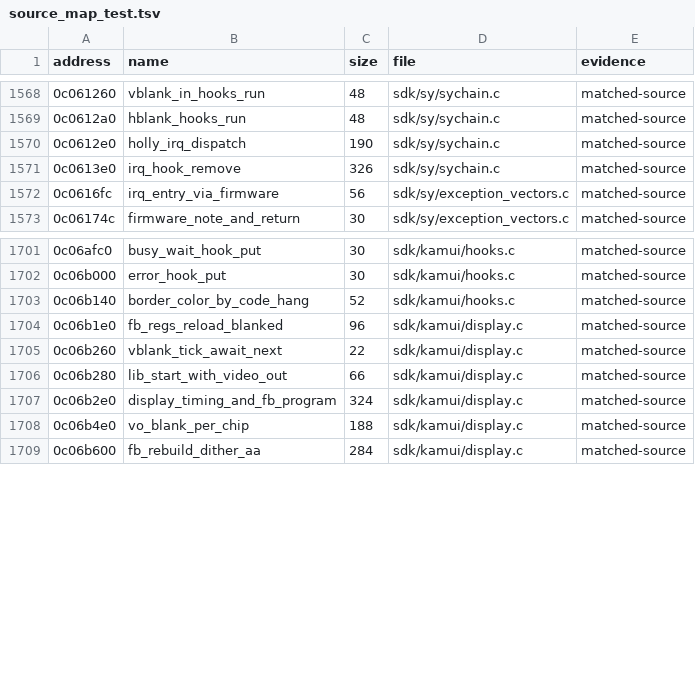
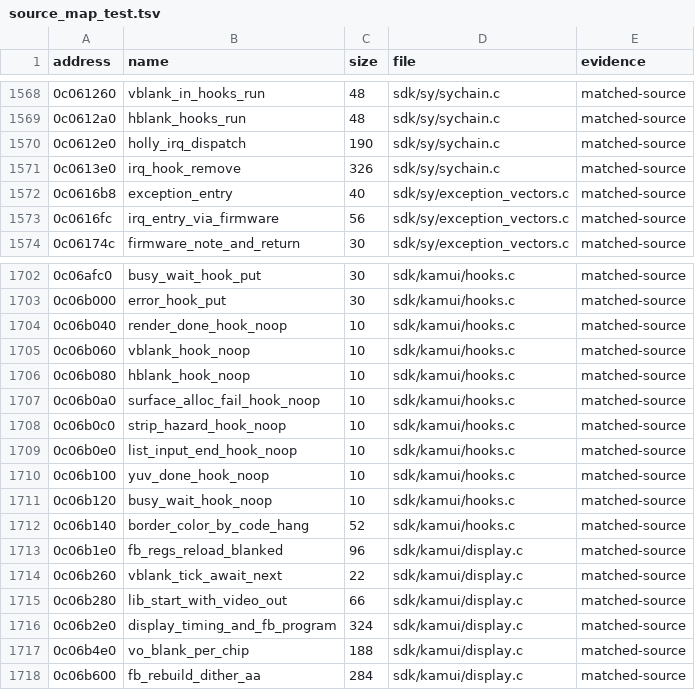
Before and after one commit to djanice1980/VF4-Final-Tuned-Rev-B-Decomp-Source, a TSV file: ghidra/source_map_test.tsv, drawn as a sheet; only a part is shown, gaps mark what is left out.

```diff
--- a/ghidra/source_map_test.tsv
+++ b/ghidra/source_map_test.tsv
@@ -1571,2 +1571,3 @@ address	name	size	file	evidence
 0c0613e0	irq_hook_remove	326	sdk/sy/sychain.c	matched-source
+0c0616b8	exception_entry	40	sdk/sy/exception_vectors.c	matched-source
 0c0616fc	irq_entry_via_firmware	56	sdk/sy/exception_vectors.c	matched-source
@@ -1702,2 +1703,10 @@ address	name	size	file	evidence
 0c06b000	error_hook_put	30	sdk/kamui/hooks.c	matched-source
+0c06b040	render_done_hook_noop	10	sdk/kamui/hooks.c	matched-source
+0c06b060	vblank_hook_noop	10	sdk/kamui/hooks.c	matched-source
+0c06b080	hblank_hook_noop	10	sdk/kamui/hooks.c	matched-source
+0c06b0a0	surface_alloc_fail_hook_noop	10	sdk/kamui/hooks.c	matched-source
+0c06b0c0	strip_hazard_hook_noop	10	sdk/kamui/hooks.c	matched-source
+0c06b0e0	list_input_end_hook_noop	10	sdk/kamui/hooks.c	matched-source
+0c06b100	yuv_done_hook_noop	10	sdk/kamui/hooks.c	matched-source
+0c06b120	busy_wait_hook_noop	10	sdk/kamui/hooks.c	matched-source
 0c06b140	border_color_by_code_hang	52	sdk/kamui/hooks.c	matched-source
```
Also changed, not shown: ghidra/known_files_test.tsv, ghidra/symbols_test/kamui.tsv, 6 other files.
